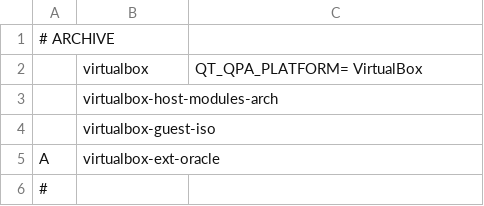
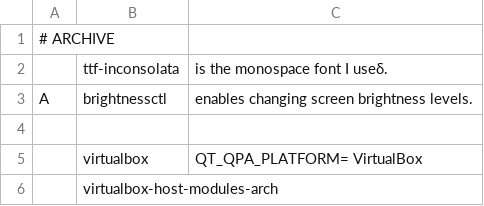
Before and after one commit to ispanos/anergos, a CSV file: programs/archive.csv, drawn as a sheet; only a part is shown; the shorter side is filled out with more unchanged rows.

```diff
--- a/programs/archive.csv
+++ b/programs/archive.csv
@@ -1,2 +1,5 @@
 # ARCHIVE,,
+,ttf-inconsolata,"is the monospace font I useδ."
+A,brightnessctl,"enables changing screen brightness levels."
+,,
 ,virtualbox,"QT_QPA_PLATFORM= VirtualBox"
```
Also changed, not shown: programs/i3.csv, 2 other files.
